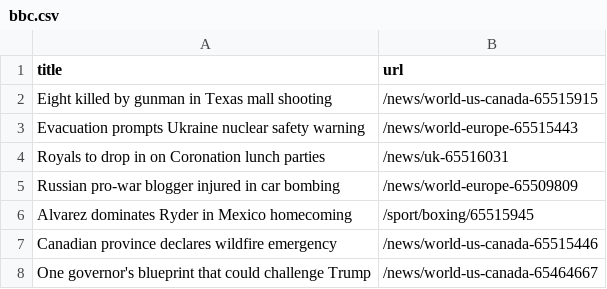
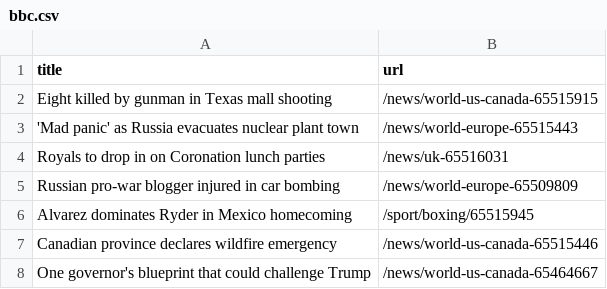
Before and after one commit to Danihisp/automatic-scraper-bbc-main, a CSV file: bbc.csv, drawn as a sheet; only a part is shown.

```diff
--- a/bbc.csv
+++ b/bbc.csv
@@ -2,3 +2,3 @@ title,url
 Eight killed by gunman in Texas mall shooting,/news/world-us-canada-65515915
-Evacuation prompts Ukraine nuclear safety warning,/news/world-europe-65515443
+'Mad panic' as Russia evacuates nuclear plant town,/news/world-europe-65515443
 Royals to drop in on Coronation lunch parties,/news/uk-65516031
```
